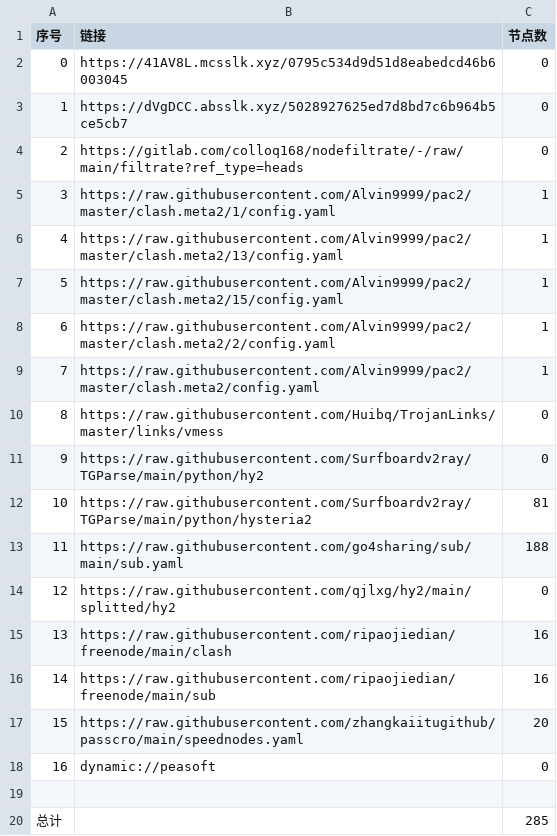
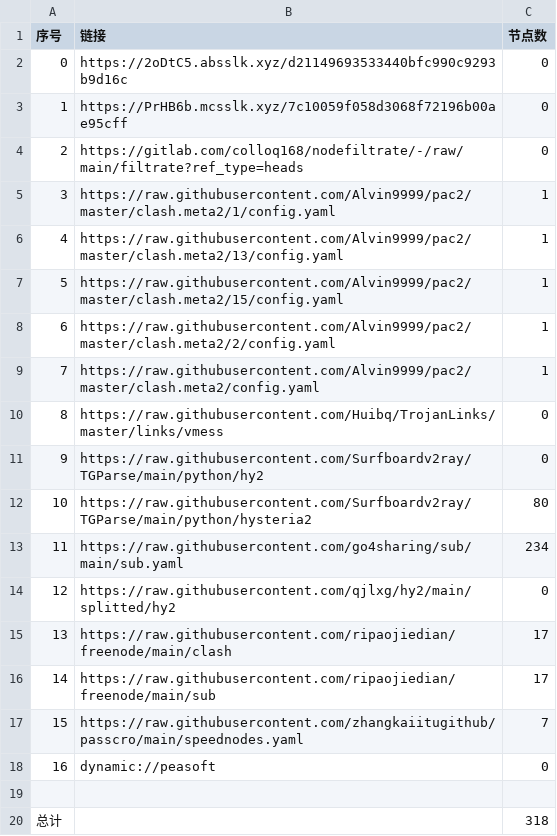
Before and after one commit to weg2025/AutoSearchPublicNodes, a CSV file: list_result.csv, drawn as a sheet.

```diff
--- a/list_result.csv
+++ b/list_result.csv
@@ -1,4 +1,4 @@
 序号,链接,节点数
-0,https://41AV8L.mcsslk.xyz/0795c534d9d51d8eabedcd46b6003045,0
-1,https://dVgDCC.absslk.xyz/5028927625ed7d8bd7c6b964b5ce5cb7,0
+0,https://2oDtC5.absslk.xyz/d21149693533440bfc990c9293b9d16c,0
+1,https://PrHB6b.mcsslk.xyz/7c10059f058d3068f72196b00ae95cff,0
 2,https://gitlab.com/colloq168/nodefiltrate/-/raw/main/filtrate?ref_type=heads,0
@@ -11,10 +11,10 @@
 9,https://raw.githubusercontent.com/Surfboardv2ray/TGParse/main/python/hy2,0
-10,https://raw.githubusercontent.com/Surfboardv2ray/TGParse/main/python/hysteria2,81
-11,https://raw.githubusercontent.com/go4sharing/sub/main/sub.yaml,188
+10,https://raw.githubusercontent.com/Surfboardv2ray/TGParse/main/python/hysteria2,80
+11,https://raw.githubusercontent.com/go4sharing/sub/main/sub.yaml,234
 12,https://raw.githubusercontent.com/qjlxg/hy2/main/splitted/hy2,0
-13,https://raw.githubusercontent.com/ripaojiedian/freenode/main/clash,16
-14,https://raw.githubusercontent.com/ripaojiedian/freenode/main/sub,16
-15,https://raw.githubusercontent.com/zhangkaiitugithub/passcro/main/speednodes.yaml,20
+13,https://raw.githubusercontent.com/ripaojiedian/freenode/main/clash,17
+14,https://raw.githubusercontent.com/ripaojiedian/freenode/main/sub,17
+15,https://raw.githubusercontent.com/zhangkaiitugithub/passcro/main/speednodes.yaml,7
 16,dynamic://peasoft,0
 
-总计,,285
+总计,,318
```
Also changed, not shown: 32 other files.
